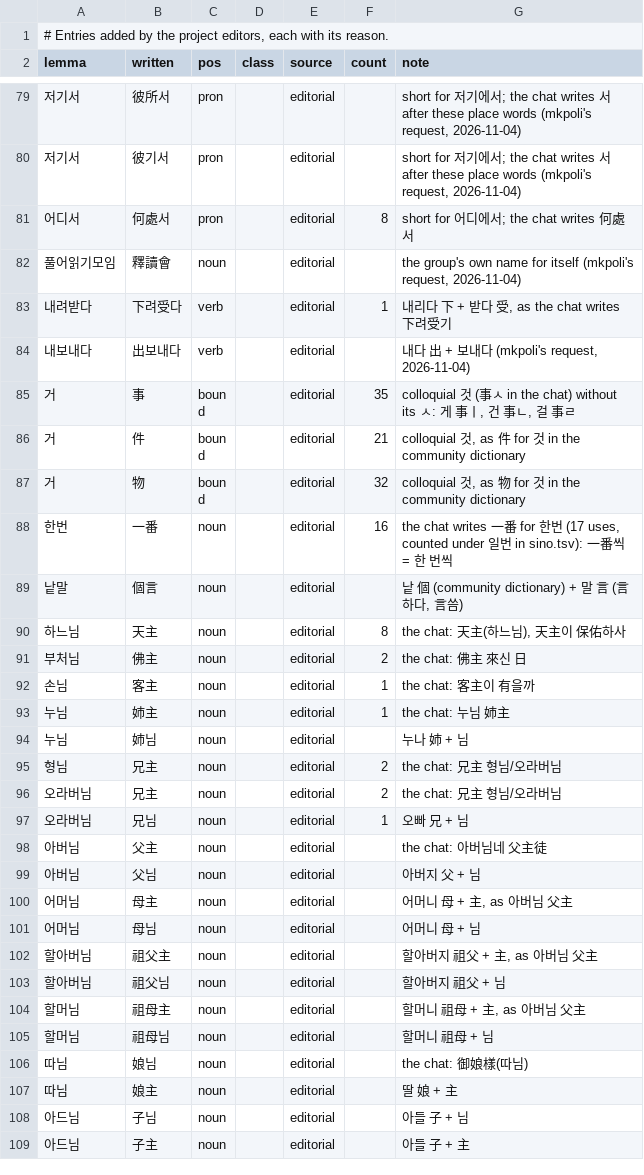
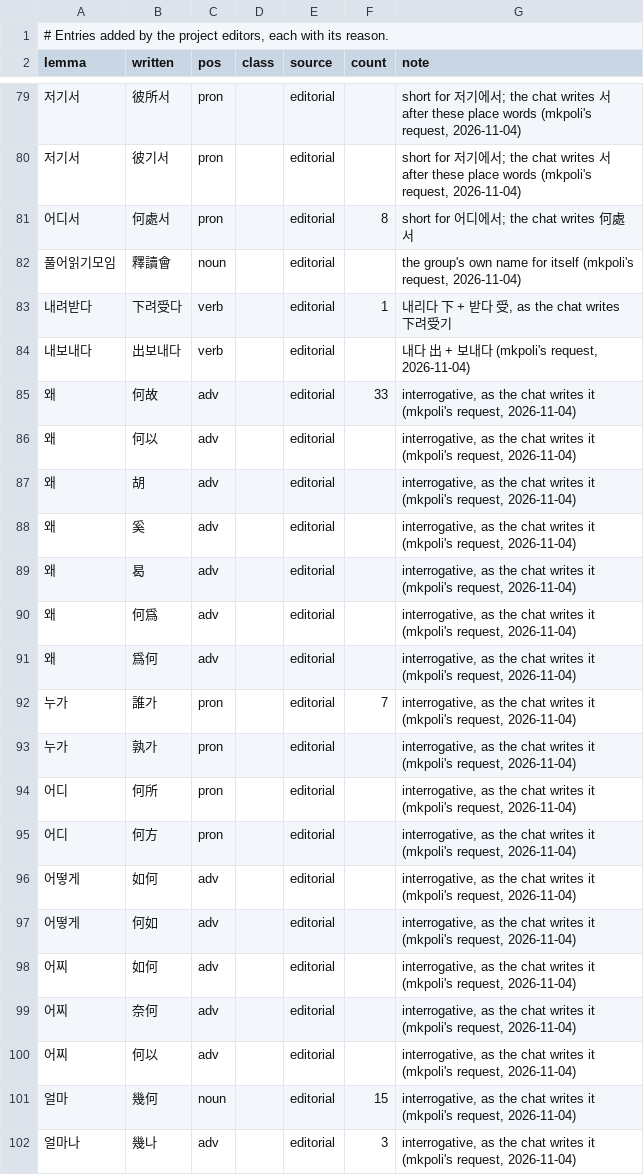
Before and after one commit to mkpoli/seokdok, a TSV file: dict/editorial.tsv, drawn as a sheet; only a part is shown, gaps mark what is left out; the shorter side is filled out with more unchanged rows; the diff covers the shown part only; the diff names each change by its address in the sheet, - before the commit and + after, or states it on an @@ line.

Commit message:
feat(dict): write interrogatives in Hanja as the chat does

```diff
--- a/dict/editorial.tsv
+++ b/dict/editorial.tsv
+row 85: 왜 | 何故 | adv |  | editorial | 33 | interrogative, as the chat writes it (mkpoli's request, 2026-11-04)
+row 86: 왜 | 何以 | adv |  | editorial |  | interrogative, as the chat writes it (mkpoli's request, 2026-11-04)
+row 87: 왜 | 胡 | adv |  | editorial |  | interrogative, as the chat writes it (mkpoli's request, 2026-11-04)
+row 88: 왜 | 奚 | adv |  | editorial |  | interrogative, as the chat writes it (mkpoli's request, 2026-11-04)
+row 89: 왜 | 曷 | adv |  | editorial |  | interrogative, as the chat writes it (mkpoli's request, 2026-11-04)
+row 90: 왜 | 何爲 | adv |  | editorial |  | interrogative, as the chat writes it (mkpoli's request, 2026-11-04)
+row 91: 왜 | 爲何 | adv |  | editorial |  | interrogative, as the chat writes it (mkpoli's request, 2026-11-04)
+row 92: 누가 | 誰가 | pron |  | editorial | 7 | interrogative, as the chat writes it (mkpoli's request, 2026-11-04)
+row 93: 누가 | 孰가 | pron |  | editorial |  | interrogative, as the chat writes it (mkpoli's request, 2026-11-04)
+row 94: 어디 | 何所 | pron |  | editorial |  | interrogative, as the chat writes it (mkpoli's request, 2026-11-04)
+row 95: 어디 | 何方 | pron |  | editorial |  | interrogative, as the chat writes it (mkpoli's request, 2026-11-04)
+row 96: 어떻게 | 如何 | adv |  | editorial |  | interrogative, as the chat writes it (mkpoli's request, 2026-11-04)
+row 97: 어떻게 | 何如 | adv |  | editorial |  | interrogative, as the chat writes it (mkpoli's request, 2026-11-04)
+row 98: 어찌 | 如何 | adv |  | editorial |  | interrogative, as the chat writes it (mkpoli's request, 2026-11-04)
+row 99: 어찌 | 奈何 | adv |  | editorial |  | interrogative, as the chat writes it (mkpoli's request, 2026-11-04)
+row 100: 어찌 | 何以 | adv |  | editorial |  | interrogative, as the chat writes it (mkpoli's request, 2026-11-04)
+row 101: 얼마 | 幾何 | noun |  | editorial | 15 | interrogative, as the chat writes it (mkpoli's request, 2026-11-04)
+row 102: 얼마나 | 幾나 | adv |  | editorial | 3 | interrogative, as the chat writes it (mkpoli's request, 2026-11-04)
```
Also changed, not shown: 14 added rows elsewhere in this file, 2 other files.
